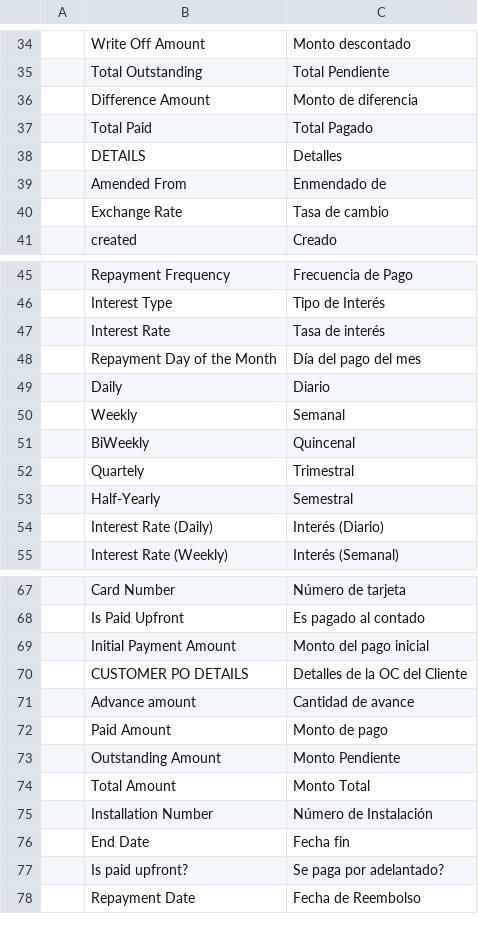
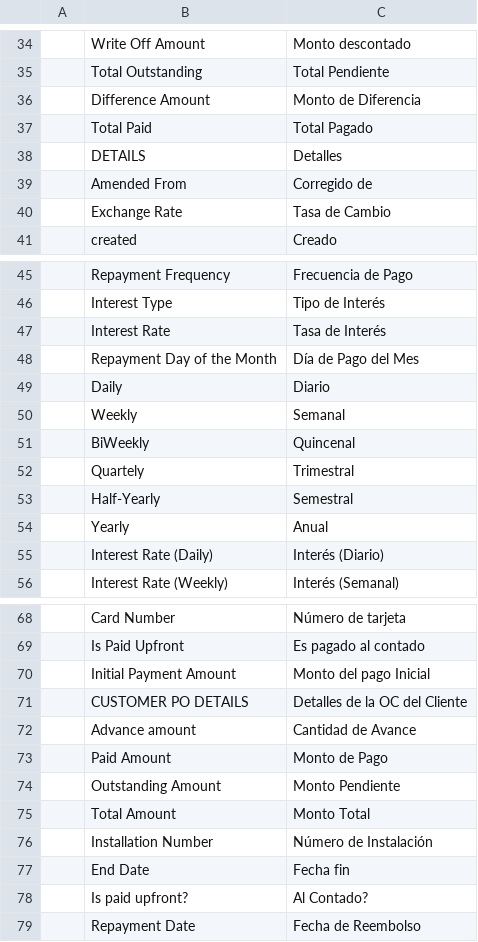
Before and after one commit to YefriTavarez/fimax, a CSV file: fimax/translations/es.csv, drawn as a sheet; only a part is shown, gaps mark what is left out; the diff covers the shown part only.

```diff
--- a/fimax/translations/es.csv
+++ b/fimax/translations/es.csv
@@ -35,7 +35,7 @@
 "","Total Outstanding","Total Pendiente"
-"","Difference Amount","Monto de diferencia"
+"","Difference Amount","Monto de Diferencia"
 "","Total Paid","Total Pagado"
 "","DETAILS","Detalles"
-"","Amended From","Enmendado de"
-"","Exchange Rate","Tasa de cambio"
+"","Amended From","Corregido de"
+"","Exchange Rate","Tasa de Cambio"
 "","created","Creado"
@@ -46,4 +46,4 @@
 "","Interest Type","Tipo de Interés"
-"","Interest Rate","Tasa de interés"
-"","Repayment Day of the Month","Día del pago del mes"
+"","Interest Rate","Tasa de Interés"
+"","Repayment Day of the Month","Día de Pago del Mes"
 "","Daily","Diario"
@@ -53,2 +53,3 @@
 "","Half-Yearly","Semestral"
+"","Yearly","Anual"
 "","Interest Rate (Daily)","Interés (Diario)"
@@ -68,6 +69,6 @@
 "","Is Paid Upfront","Es pagado al contado"
-"","Initial Payment Amount","Monto del pago inicial"
+"","Initial Payment Amount","Monto del pago Inicial"
 "","CUSTOMER PO DETAILS","Detalles de la OC del Cliente"
-"","Advance amount","Cantidad de avance"
-"","Paid Amount","Monto de pago"
+"","Advance amount","Cantidad de Avance"
+"","Paid Amount","Monto de Pago"
 "","Outstanding Amount","Monto Pendiente"
@@ -76,3 +77,3 @@
 "","End Date","Fecha fin"
-"","Is paid upfront?","Se paga por adelantado?"
+"","Is paid upfront?","Al Contado?"
 "","Repayment Date","Fecha de Reembolso"
```
Also changed, not shown: 17 edited cells elsewhere in this file.
